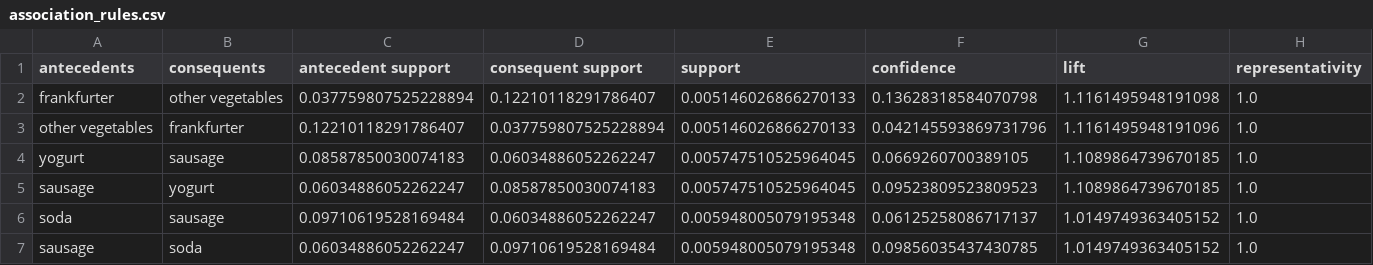
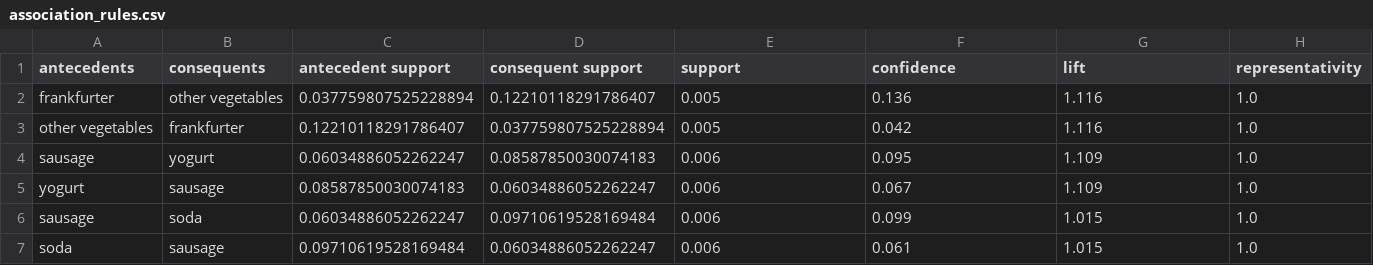
Before and after one commit to Sohamgandhi1504/Python-Project, a CSV file: outputs/association_rules.csv, drawn as a sheet; only a part is shown; removed rows and columns are numbered as before the commit, all else as after; rows hold the shown columns only; the diff names each change by its address in the sheet, - before the commit and + after, or states it on an @@ line.

```diff
--- a/outputs/association_rules.csv
+++ b/outputs/association_rules.csv
-E2:E3 (support): 0.005146026866270133
+E2:E3 (support): 0.005
-F2 (confidence): 0.13628318584070798
+F2 (confidence): 0.136
-G2 (lift): 1.1161495948191098
+G2 (lift): 1.116
-F3 (confidence): 0.042145593869731796
+F3 (confidence): 0.042
-G3 (lift): 1.1161495948191096
+G3 (lift): 1.116
-row 4: yogurt | sausage | 0.08587850030074183 | 0.06034886052262247 | 0.005747510525964045 | 0.0669260700389105 | 1.1089864739670185 | 1.0
-E4 (support): 0.005747510525964045
+E4 (support): 0.006
-F4 (confidence): 0.09523809523809523
+F4 (confidence): 0.095
-G4 (lift): 1.1089864739670185
+G4 (lift): 1.109
-row 6: soda | sausage | 0.09710619528169484 | 0.06034886052262247 | 0.005948005079195348 | 0.06125258086717137 | 1.0149749363405152 | 1.0
+row 5: yogurt | sausage | 0.08587850030074183 | 0.06034886052262247 | 0.006 | 0.067 | 1.109 | 1.0
-E6 (support): 0.005948005079195348
+E6 (support): 0.006
-F6 (confidence): 0.09856035437430785
+F6 (confidence): 0.099
-G6 (lift): 1.0149749363405152
+G6 (lift): 1.015
+row 7: soda | sausage | 0.09710619528169484 | 0.06034886052262247 | 0.006 | 0.061 | 1.015 | 1.0
```
Also changed, not shown: 2 other files.
